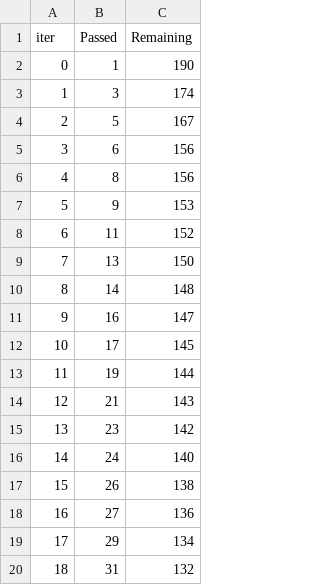
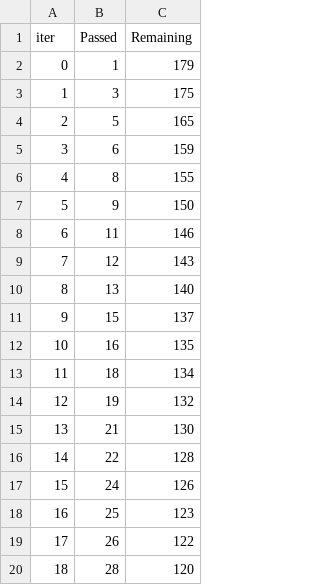
Before and after one commit to AkashBiradar17/MLOps-project1, a TSV file: catboost_info/time_left.tsv, drawn as a sheet; only a part is shown; the diff covers the shown part only.

```diff
--- a/catboost_info/time_left.tsv
+++ b/catboost_info/time_left.tsv
@@ -1,20 +1,20 @@
 iter	Passed	Remaining
-0	1	190
-1	3	174
-2	5	167
-3	6	156
-4	8	156
-5	9	153
-6	11	152
-7	13	150
-8	14	148
-9	16	147
-10	17	145
-11	19	144
-12	21	143
-13	23	142
-14	24	140
-15	26	138
-16	27	136
-17	29	134
-18	31	132
+0	1	179
+1	3	175
+2	5	165
+3	6	159
+4	8	155
+5	9	150
+6	11	146
+7	12	143
+8	13	140
+9	15	137
+10	16	135
+11	18	134
+12	19	132
+13	21	130
+14	22	128
+15	24	126
+16	25	123
+17	26	122
+18	28	120
```
Also changed, not shown: 159 edited cells elsewhere in this file, artifacts/data.csv, artifacts/test.csv, 11 other files.
